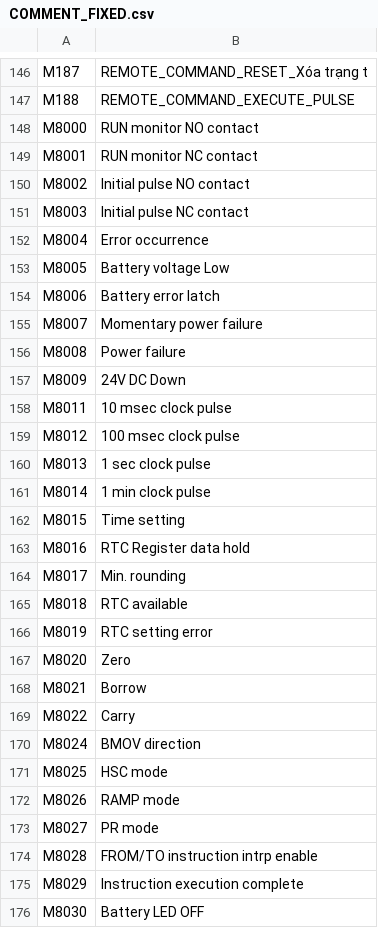
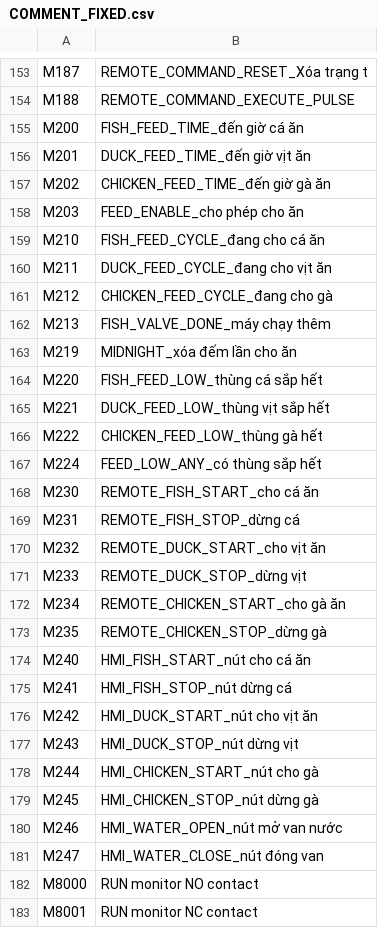
Before and after one commit to Hoa05808/TRANG-TRAI, a CSV file: 01_GX_WORKS2/COMMENT_FIXED.csv, drawn as a sheet; only a part is shown, gaps mark what is left out; the shorter side is filled out with more unchanged rows; the diff covers the shown part only; the diff names each change by its address in the sheet, - before the commit and + after, or states it on an @@ line.

```diff
--- a/01_GX_WORKS2/COMMENT_FIXED.csv
+++ b/01_GX_WORKS2/COMMENT_FIXED.csv
+row 155: M200 | FISH_FEED_TIME_đến giờ cá ăn
+row 156: M201 | DUCK_FEED_TIME_đến giờ vịt ăn
+row 157: M202 | CHICKEN_FEED_TIME_đến giờ gà ăn
+row 158: M203 | FEED_ENABLE_cho phép cho ăn
+row 159: M210 | FISH_FEED_CYCLE_đang cho cá ăn
+row 160: M211 | DUCK_FEED_CYCLE_đang cho vịt ăn
+row 161: M212 | CHICKEN_FEED_CYCLE_đang cho gà
+row 162: M213 | FISH_VALVE_DONE_máy chạy thêm
+row 163: M219 | MIDNIGHT_xóa đếm lần cho ăn
+row 164: M220 | FISH_FEED_LOW_thùng cá sắp hết
+row 165: M221 | DUCK_FEED_LOW_thùng vịt sắp hết
+row 166: M222 | CHICKEN_FEED_LOW_thùng gà hết
+row 167: M224 | FEED_LOW_ANY_có thùng sắp hết
+row 168: M230 | REMOTE_FISH_START_cho cá ăn
+row 169: M231 | REMOTE_FISH_STOP_dừng cá
+row 170: M232 | REMOTE_DUCK_START_cho vịt ăn
+row 171: M233 | REMOTE_DUCK_STOP_dừng vịt
+row 172: M234 | REMOTE_CHICKEN_START_cho gà ăn
+row 173: M235 | REMOTE_CHICKEN_STOP_dừng gà
+row 174: M240 | HMI_FISH_START_nút cho cá ăn
+row 175: M241 | HMI_FISH_STOP_nút dừng cá
+row 176: M242 | HMI_DUCK_START_nút cho vịt ăn
+row 177: M243 | HMI_DUCK_STOP_nút dừng vịt
+row 178: M244 | HMI_CHICKEN_START_nút cho gà
+row 179: M245 | HMI_CHICKEN_STOP_nút dừng gà
+row 180: M246 | HMI_WATER_OPEN_nút mở van nước
+row 181: M247 | HMI_WATER_CLOSE_nút đóng van
```
Also changed, not shown: 47 added rows elsewhere in this file, 28 other files.
